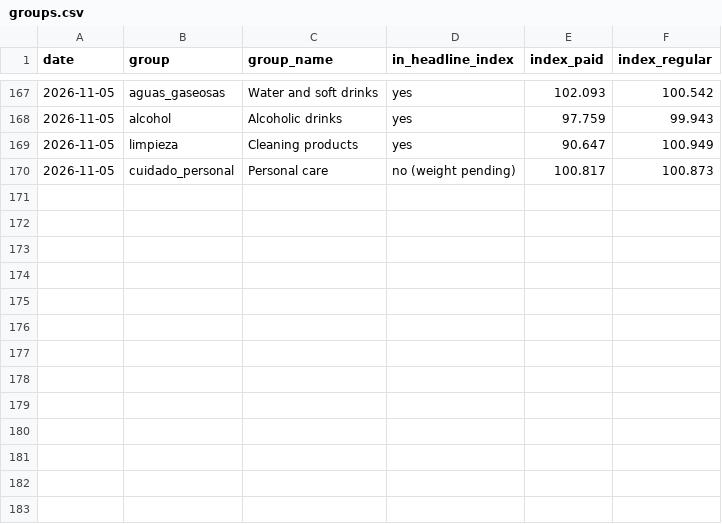
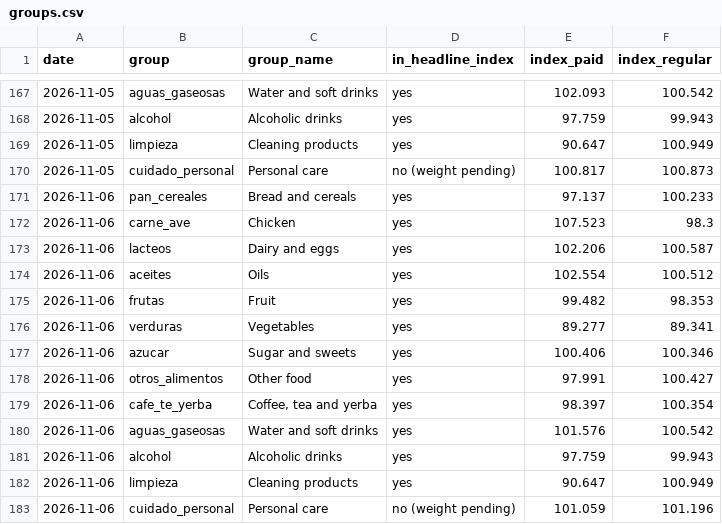
Before and after one commit to ramonpepapolo-lang/la-canasta, a CSV file: index/groups.csv, drawn as a sheet; only a part is shown, gaps mark what is left out; the diff names each change by its address in the sheet, - before the commit and + after, or states it on an @@ line.

Commit message:
Prices and index for 2026-11-06

```diff
--- a/index/groups.csv
+++ b/index/groups.csv
+row 171: 2026-11-06 | pan_cereales | Bread and cereals | yes | 97.137 | 100.233
+row 172: 2026-11-06 | carne_ave | Chicken | yes | 107.523 | 98.3
+row 173: 2026-11-06 | lacteos | Dairy and eggs | yes | 102.206 | 100.587
+row 174: 2026-11-06 | aceites | Oils | yes | 102.554 | 100.512
+row 175: 2026-11-06 | frutas | Fruit | yes | 99.482 | 98.353
+row 176: 2026-11-06 | verduras | Vegetables | yes | 89.277 | 89.341
+row 177: 2026-11-06 | azucar | Sugar and sweets | yes | 100.406 | 100.346
+row 178: 2026-11-06 | otros_alimentos | Other food | yes | 97.991 | 100.427
+row 179: 2026-11-06 | cafe_te_yerba | Coffee, tea and yerba | yes | 98.397 | 100.354
+row 180: 2026-11-06 | aguas_gaseosas | Water and soft drinks | yes | 101.576 | 100.542
+row 181: 2026-11-06 | alcohol | Alcoholic drinks | yes | 97.759 | 99.943
+row 182: 2026-11-06 | limpieza | Cleaning products | yes | 90.647 | 100.949
+row 183: 2026-11-06 | cuidado_personal | Personal care | no (weight pending) | 101.059 | 101.196
```
Also changed, not shown: index/daily.csv, index/monthly.csv, 24 other files.
